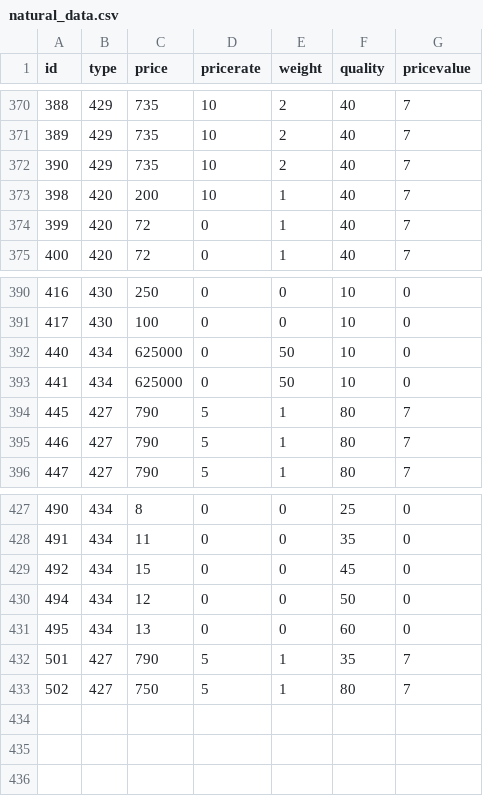
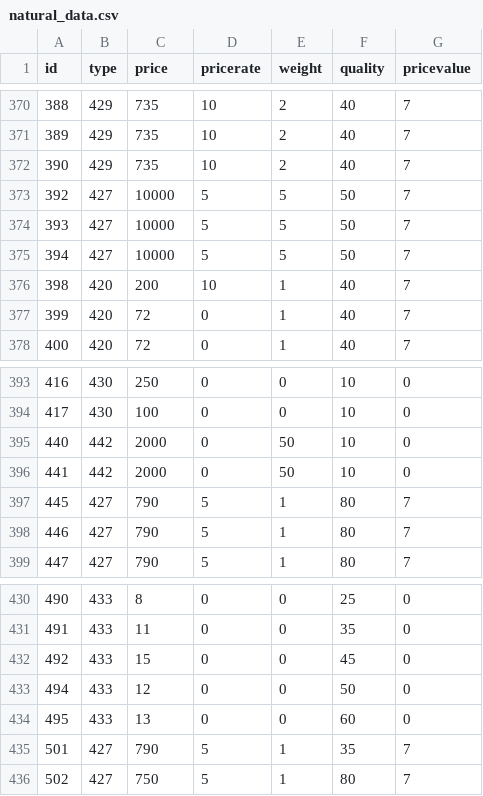
Before and after one commit to DrakiaXYZ/osrose, a CSV file: Binary/data/natural_data.csv, drawn as a sheet; only a part is shown, gaps mark what is left out; the diff covers the shown part only.

```diff
--- a/Binary/data/natural_data.csv
+++ b/Binary/data/natural_data.csv
@@ -372,2 +372,5 @@ id,type,price,pricerate,weight,quality,pricevalue
 390,429,735,10,2,40,7
+392,427,10000,5,5,50,7
+393,427,10000,5,5,50,7
+394,427,10000,5,5,50,7
 398,420,200,10,1,40,7
@@ -391,4 +394,4 @@ id,type,price,pricerate,weight,quality,pricevalue
 417,430,100,0,0,10,0
-440,434,625000,0,50,10,0
-441,434,625000,0,50,10,0
+440,442,2000,0,50,10,0
+441,442,2000,0,50,10,0
 445,427,790,5,1,80,7
@@ -427,6 +430,6 @@ id,type,price,pricerate,weight,quality,pricevalue
-490,434,8,0,0,25,0
-491,434,11,0,0,35,0
-492,434,15,0,0,45,0
-494,434,12,0,0,50,0
-495,434,13,0,0,60,0
+490,433,8,0,0,25,0
+491,433,11,0,0,35,0
+492,433,15,0,0,45,0
+494,433,12,0,0,50,0
+495,433,13,0,0,60,0
 501,427,790,5,1,35,7
```
Also changed, not shown: 27 edited cells elsewhere in this file, Binary/data/equip_data.csv, Binary/data/npc_data.csv, 12 other files.
